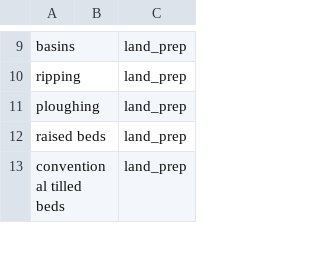
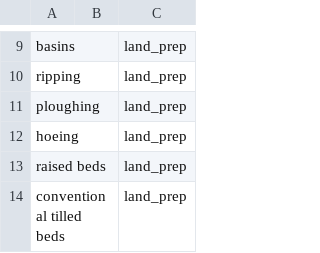
Before and after one commit to reagro/carobiner, a CSV file: inst/terms/values_method.csv, drawn as a sheet; only a part is shown, gaps mark what is left out.

```diff
--- a/inst/terms/values_method.csv
+++ b/inst/terms/values_method.csv
@@ -11,2 +11,3 @@ ripping,,land_prep
 ploughing,,land_prep
+hoeing,,land_prep
 raised beds,,land_prep
```
